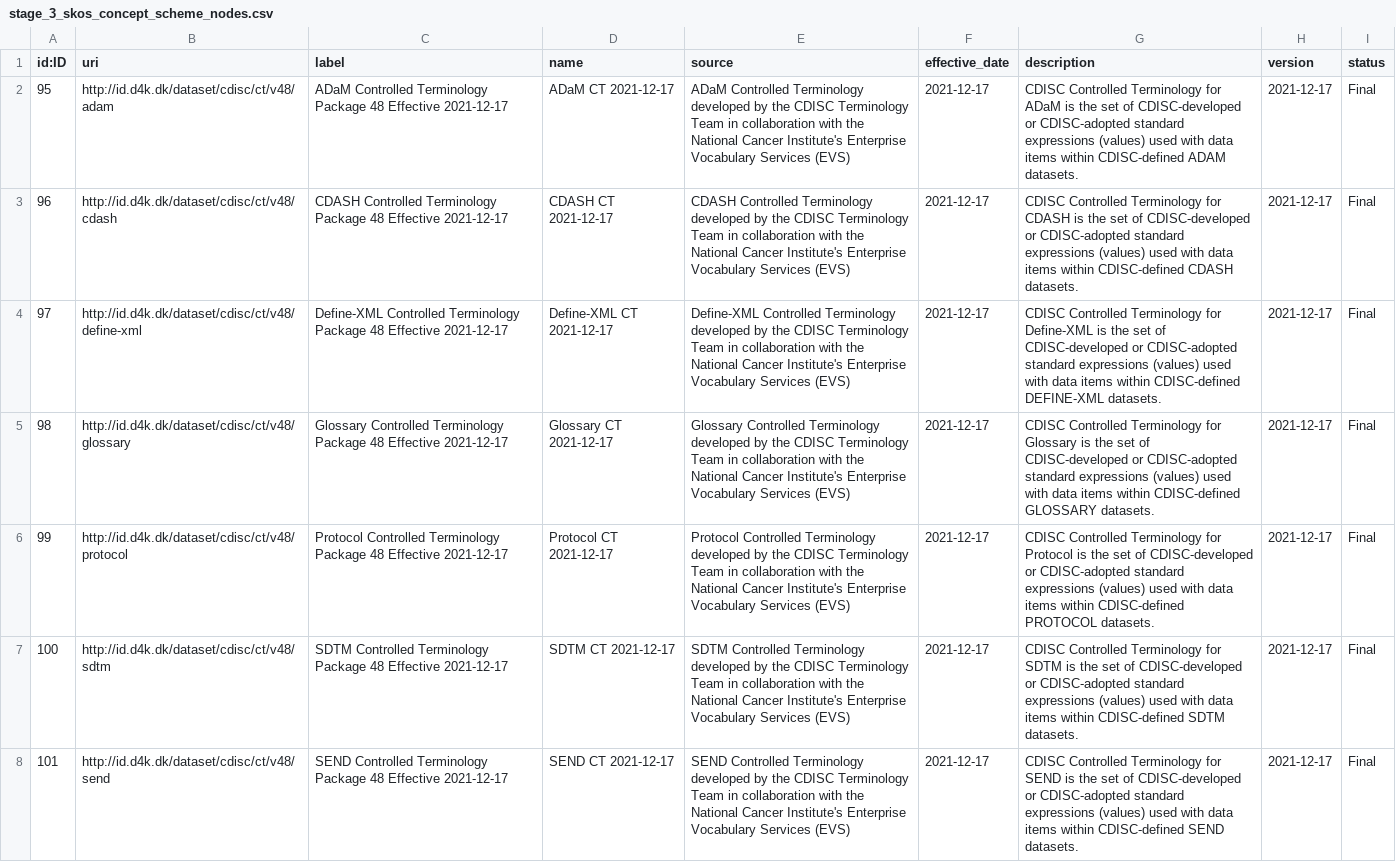
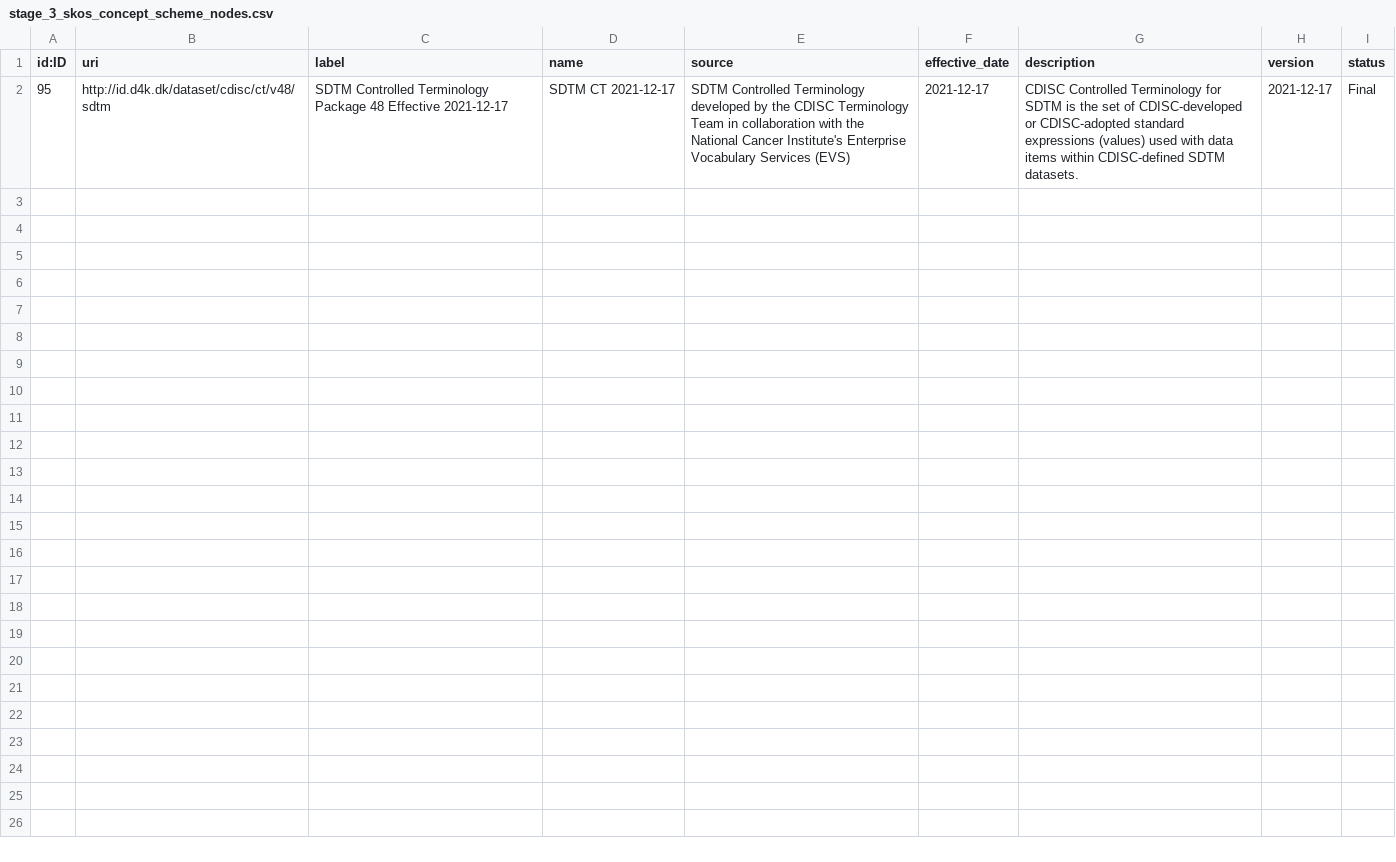
Before and after one commit to data4knowledge/biomedical_concepts, a CSV file: data/stage_3_skos_concept_scheme_nodes.csv, drawn as a sheet.

```diff
--- a/data/stage_3_skos_concept_scheme_nodes.csv
+++ b/data/stage_3_skos_concept_scheme_nodes.csv
@@ -1,8 +1,2 @@
 "id:ID","uri","label","name","source","effective_date","description","version","status"
-"95","http://id.d4k.dk/dataset/cdisc/ct/v48/adam","ADaM Controlled Terminology Package 48 Effective 2021-12-17","ADaM CT 2021-12-17","ADaM Controlled Terminology developed by the CDISC Terminology Team in collaboration with the National Cancer Institute's Enterprise Vocabulary Services (EVS)","2021-12-17","CDISC Controlled Terminology for ADaM is the set of CDISC-developed or CDISC-adopted standard expressions (values) used with data items within CDISC-defined ADAM datasets.","2021-12-17","Final"
-"96","http://id.d4k.dk/dataset/cdisc/ct/v48/cdash","CDASH Controlled Terminology Package 48 Effective 2021-12-17","CDASH CT 2021-12-17","CDASH Controlled Terminology developed by the CDISC Terminology Team in collaboration with the National Cancer Institute's Enterprise Vocabulary Services (EVS)","2021-12-17","CDISC Controlled Terminology for CDASH is the set of CDISC-developed or CDISC-adopted standard expressions (values) used with data items within CDISC-defined CDASH datasets.","2021-12-17","Final"
-"97","http://id.d4k.dk/dataset/cdisc/ct/v48/define-xml","Define-XML Controlled Terminology Package 48 Effective 2021-12-17","Define-XML CT 2021-12-17","Define-XML Controlled Terminology developed by the CDISC Terminology Team in collaboration with the National Cancer Institute's Enterprise Vocabulary Services (EVS)","2021-12-17","CDISC Controlled Terminology for Define-XML is the set of CDISC-developed or CDISC-adopted standard expressions (values) used with data items within CDISC-defined DEFINE-XML datasets.","2021-12-17","Final"
-"98","http://id.d4k.dk/dataset/cdisc/ct/v48/glossary","Glossary Controlled Terminology Package 48 Effective 2021-12-17","Glossary CT 2021-12-17","Glossary Controlled Terminology developed by the CDISC Terminology Team in collaboration with the National Cancer Institute's Enterprise Vocabulary Services (EVS)","2021-12-17","CDISC Controlled Terminology for Glossary is the set of CDISC-developed or CDISC-adopted standard expressions (values) used with data items within CDISC-defined GLOSSARY datasets.","2021-12-17","Final"
-"99","http://id.d4k.dk/dataset/cdisc/ct/v48/protocol","Protocol Controlled Terminology Package 48 Effective 2021-12-17","Protocol CT 2021-12-17","Protocol Controlled Terminology developed by the CDISC Terminology Team in collaboration with the National Cancer Institute's Enterprise Vocabulary Services (EVS)","2021-12-17","CDISC Controlled Terminology for Protocol is the set of CDISC-developed or CDISC-adopted standard expressions (values) used with data items within CDISC-defined PROTOCOL datasets.","2021-12-17","Final"
-"100","http://id.d4k.dk/dataset/cdisc/ct/v48/sdtm","SDTM Controlled Terminology Package 48 Effective 2021-12-17","SDTM CT 2021-12-17","SDTM Controlled Terminology developed by the CDISC Terminology Team in collaboration with the National Cancer Institute's Enterprise Vocabulary Services (EVS)","2021-12-17","CDISC Controlled Terminology for SDTM is the set of CDISC-developed or CDISC-adopted standard expressions (values) used with data items within CDISC-defined SDTM datasets.","2021-12-17","Final"
-"101","http://id.d4k.dk/dataset/cdisc/ct/v48/send","SEND Controlled Terminology Package 48 Effective 2021-12-17","SEND CT 2021-12-17","SEND Controlled Terminology developed by the CDISC Terminology Team in collaboration with the National Cancer Institute's Enterprise Vocabulary Services (EVS)","2021-12-17","CDISC Controlled Terminology for SEND is the set of CDISC-developed or CDISC-adopted standard expressions (values) used with data items within CDISC-defined SEND datasets.","2021-12-17","Final"
+"95","http://id.d4k.dk/dataset/cdisc/ct/v48/sdtm","SDTM Controlled Terminology Package 48 Effective 2021-12-17","SDTM CT 2021-12-17","SDTM Controlled Terminology developed by the CDISC Terminology Team in collaboration with the National Cancer Institute's Enterprise Vocabulary Services (EVS)","2021-12-17","CDISC Controlled Terminology for SDTM is the set of CDISC-developed or CDISC-adopted standard expressions (values) used with data items within CDISC-defined SDTM datasets.","2021-12-17","Final"
```
Also changed, not shown: data/stage_3_skos_has_top_concept_relationships.csv, 21 other files.
